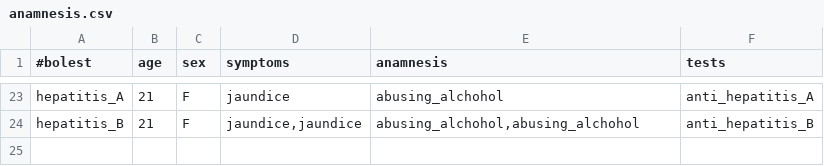
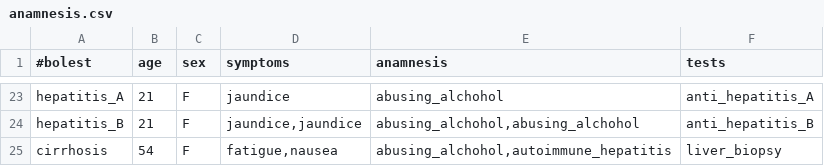
Before and after one commit to AnaNikolasevic/Inzenjering_znanja, a CSV file: GastroenterologyApplication/data/anamnesis.csv, drawn as a sheet; only a part is shown, gaps mark what is left out.

```diff
--- a/GastroenterologyApplication/data/anamnesis.csv
+++ b/GastroenterologyApplication/data/anamnesis.csv
@@ -24 +24,2 @@ hepatitis_A;21;F;jaundice;abusing_alchohol;anti_hepatitis_A
 hepatitis_B;21;F;jaundice,jaundice;abusing_alchohol,abusing_alchohol;anti_hepatitis_B
+cirrhosis;54;F;fatigue,nausea;abusing_alchohol,autoimmune_hepatitis;liver_biopsy
```
Also changed, not shown: GastroenterologyApplication/data/medication.csv, GastroenterologyApplication/data/mr.csv, 4 other files.
